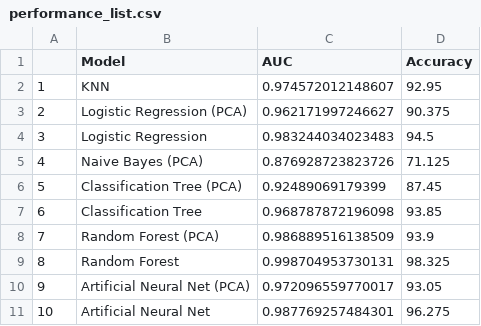
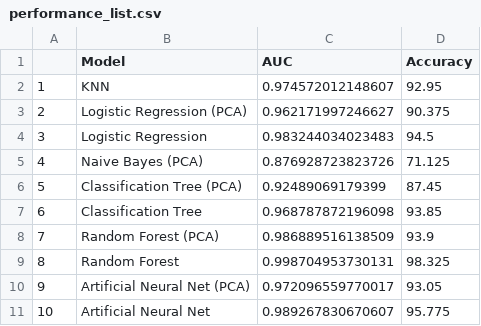
Before and after one commit to mankadronit/IE7275, a CSV file: Case-Study/performance_list.csv, drawn as a sheet.

Commit message:
Implement Lift Curve for each model

```diff
--- a/Case-Study/performance_list.csv
+++ b/Case-Study/performance_list.csv
@@ -10,2 +10,2 @@
 "9","Artificial Neural Net (PCA)",0.972096559770017,93.05
-"10","Artificial Neural Net",0.987769257484301,96.275
+"10","Artificial Neural Net",0.989267830670607,95.775
```
Also changed, not shown: 1 other file.
